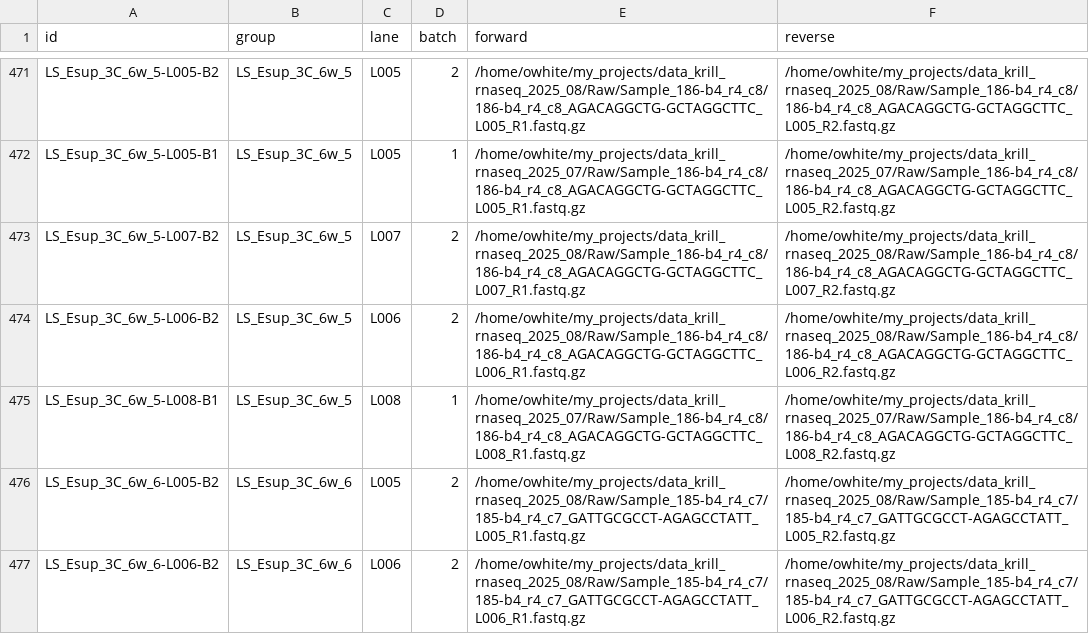
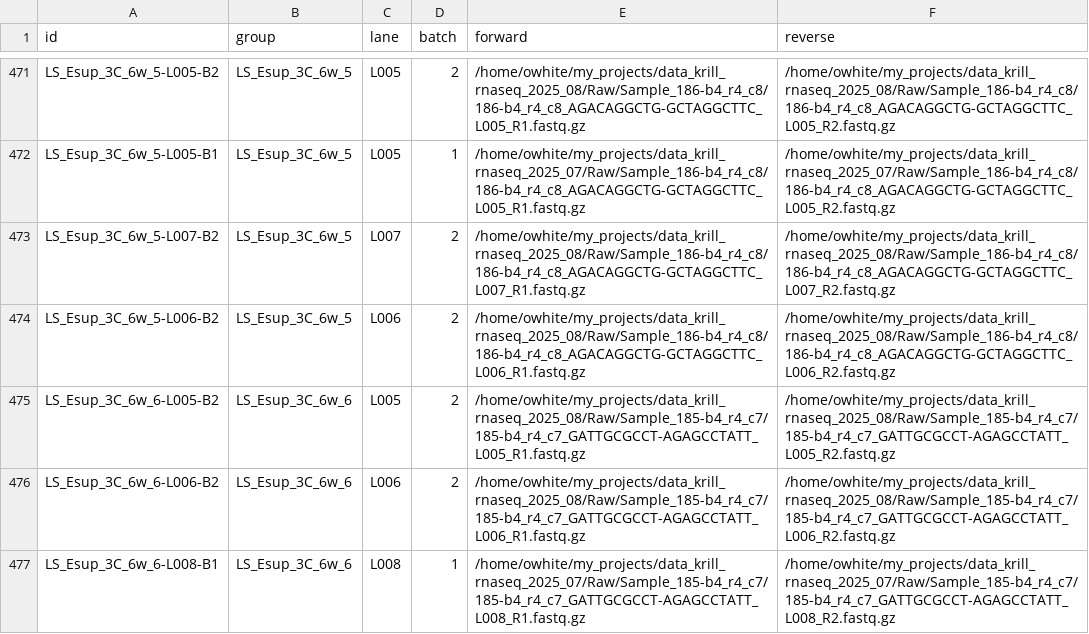
Before and after one commit to o-william-white/krill_rnaseq_denovo, a CSV file: sample_list_Esup.csv, drawn as a sheet; only a part is shown, gaps mark what is left out; the shorter side is filled out with more unchanged rows.

```diff
--- a/sample_list_Esup.csv
+++ b/sample_list_Esup.csv
@@ -474,3 +474,2 @@ LS_Esup_3C_6w_5-L007-B2,LS_Esup_3C_6w_5,L007,2,/home/owhite/my_projects/data_kri
 LS_Esup_3C_6w_5-L006-B2,LS_Esup_3C_6w_5,L006,2,/home/owhite/my_projects/data_krill_rnaseq_2025_08/Raw/Sample_186-b4_r4_c8/186-b4_r4_c8_AGACAGGCTG-GCTAGGCTTC_L006_R1.fastq.gz,/home/owhite/my_projects/data_krill_rnaseq_2025_08/Raw/Sample_186-b4_r4_c8/186-b4_r4_c8_AGACAGGCTG-GCTAGGCTTC_L006_R2.fastq.gz
-LS_Esup_3C_6w_5-L008-B1,LS_Esup_3C_6w_5,L008,1,/home/owhite/my_projects/data_krill_rnaseq_2025_07/Raw/Sample_186-b4_r4_c8/186-b4_r4_c8_AGACAGGCTG-GCTAGGCTTC_L008_R1.fastq.gz,/home/owhite/my_projects/data_krill_rnaseq_2025_07/Raw/Sample_186-b4_r4_c8/186-b4_r4_c8_AGACAGGCTG-GCTAGGCTTC_L008_R2.fastq.gz
 LS_Esup_3C_6w_6-L005-B2,LS_Esup_3C_6w_6,L005,2,/home/owhite/my_projects/data_krill_rnaseq_2025_08/Raw/Sample_185-b4_r4_c7/185-b4_r4_c7_GATTGCGCCT-AGAGCCTATT_L005_R1.fastq.gz,/home/owhite/my_projects/data_krill_rnaseq_2025_08/Raw/Sample_185-b4_r4_c7/185-b4_r4_c7_GATTGCGCCT-AGAGCCTATT_L005_R2.fastq.gz
```
Also changed, not shown: 10 other files.
